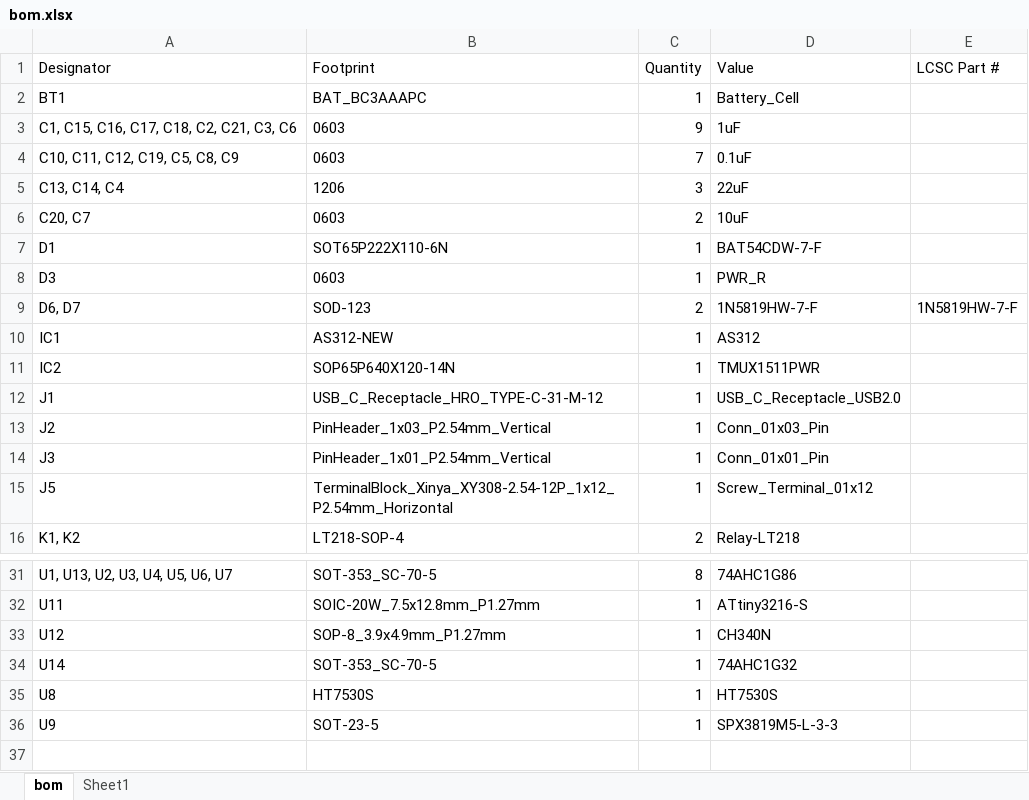
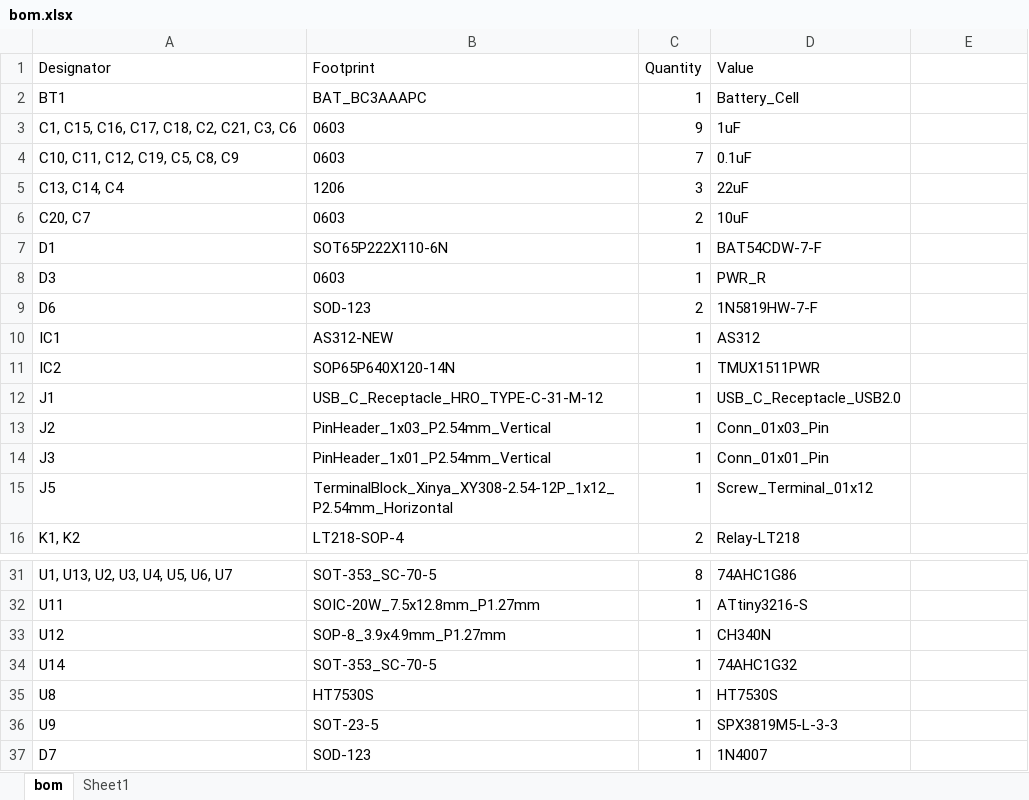
Before and after one commit to PricelessToolkit/PirBOX-MAX, an Excel workbook: PCB/bom.xlsx, sheet bom, drawn as a sheet; only a part is shown, gaps mark what is left out; values as stored, in another font and other column widths than the file's, no borders; table styles not drawn; the diff names each change by its address in the sheet, - before the commit and + after, or states it on an @@ line.

```diff
--- a/PCB/bom.xlsx (sheet bom)
+++ b/PCB/bom.xlsx (sheet bom)
-E1: LCSC Part #
+E1: (empty)
-A9 (Designator): D6, D7
+A9 (Designator): D6
-E9: 1N5819HW-7-F
+E9: (empty)
+row 37: D7 | SOD-123 | 1 | 1N4007
```
Also changed, not shown: 1 other file.
